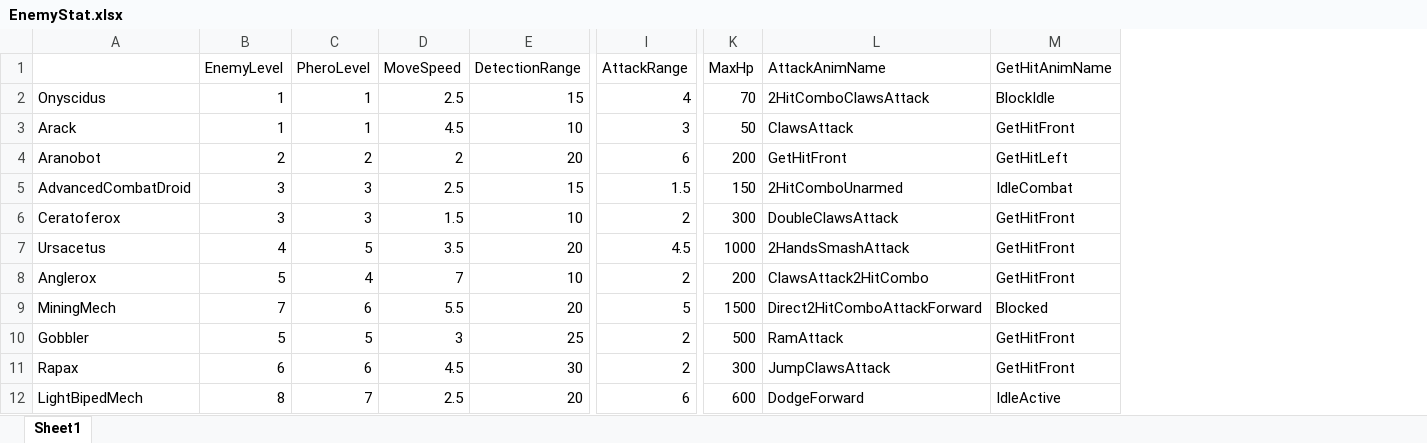
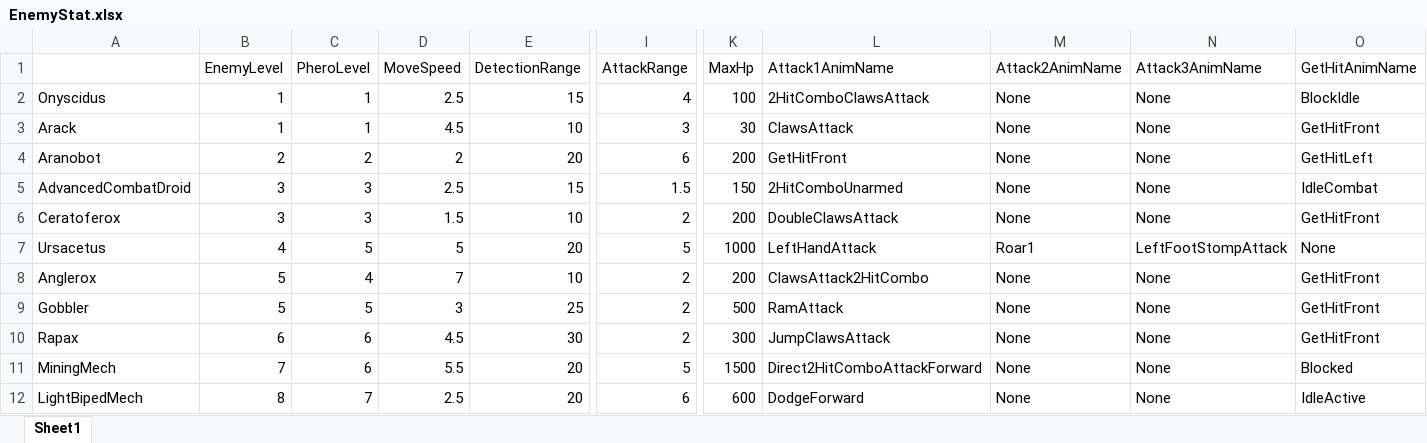
Before and after one commit to SaintPingu/X-MACHINA, an Excel workbook: Client/X-MACHINA/Import/XL/Enemy/EnemyStat.xlsx, sheet Sheet1, drawn as a sheet; only a part is shown, gaps mark what is left out; values as stored, in another font and other column widths than the file's, no borders; addresses are those after the commit; the diff names each change by its address in the sheet, - before the commit and + after, or states it on an @@ line.

```diff
--- a/Client/X-MACHINA/Import/XL/Enemy/EnemyStat.xlsx (sheet Sheet1)
+++ b/Client/X-MACHINA/Import/XL/Enemy/EnemyStat.xlsx (sheet Sheet1)
+column M (Attack2AnimName), rows 2-10: None | None | None | None | None | Roar1 | None | None | None; row 12: None
+column N (Attack3AnimName), rows 2-10: None | None | None | None | None | LeftFootStompAttack | None | None | None; row 12: None
-L1: AttackAnimName
+L1: Attack1AnimName
-K2 (MaxHp): 70
+K2 (MaxHp): 100
-K3 (MaxHp): 50
+K3 (MaxHp): 30
-K6 (MaxHp): 300
+K6 (MaxHp): 200
-D7 (MoveSpeed): 3.5
+D7 (MoveSpeed): 5
-I7 (AttackRange): 4.5
+I7 (AttackRange): 5
-L7 (Attack1AnimName): 2HandsSmashAttack
+L7 (Attack1AnimName): LeftHandAttack
-O7 (GetHitAnimName): GetHitFront
+O7 (GetHitAnimName): None
@@ row 9 moved to row 11: MiningMech @@
```
Also changed, not shown: 15 other files.
